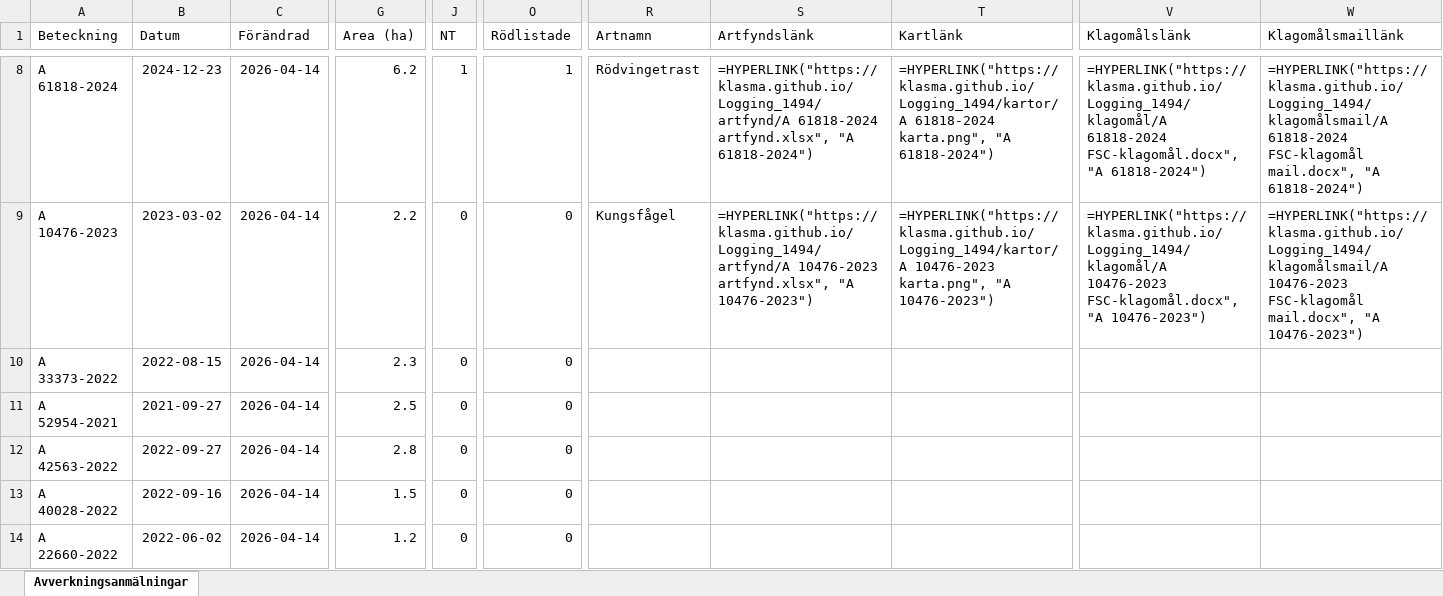
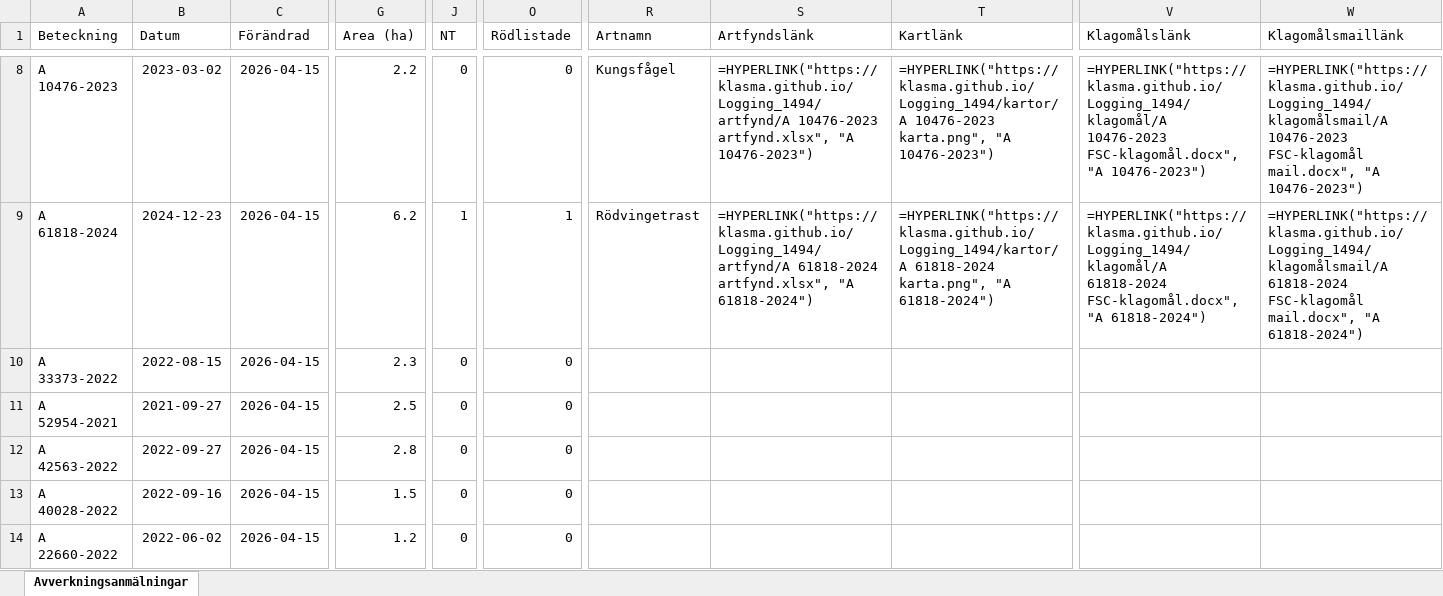
Before and after one commit to klasma/Logging_1494, an Excel workbook: Översikt LIDKÖPING.xlsx, sheet Avverkningsanmälningar, drawn as a sheet; only a part is shown, gaps mark what is left out; values as stored, in another font and other column widths than the file's, no borders; formulas without a stored value are shown as written; the diff covers the shown part only; the diff names each change by its address in the sheet, - before the commit and + after, or states it on an @@ line.

```diff
--- a/Översikt LIDKÖPING.xlsx (sheet Avverkningsanmälningar)
+++ b/Översikt LIDKÖPING.xlsx (sheet Avverkningsanmälningar)
-A8 (Beteckning): A 61818-2024
+A8 (Beteckning): A 10476-2023
-B8 (Datum): 2024-12-23
+B8 (Datum): 2023-03-02
-C8:C14 (Förändrad): 2026-04-14
+C8:C14 (Förändrad): 2026-04-15
-G8 (Area (ha)): 6.2
+G8 (Area (ha)): 2.2
-J8 (NT): 1
+J8 (NT): 0
-O8 (Rödlistade): 1
+O8 (Rödlistade): 0
-R8 (Artnamn): Rödvingetrast
+R8 (Artnamn): Kungsfågel
-S8 (Artfyndslänk): =HYPERLINK("https://klasma.github.io/Logging_1494/artfynd/A 61818-2024 artfynd.xlsx", "A 61818-2024")
+S8 (Artfyndslänk): =HYPERLINK("https://klasma.github.io/Logging_1494/artfynd/A 10476-2023 artfynd.xlsx", "A 10476-2023")
-T8 (Kartlänk): =HYPERLINK("https://klasma.github.io/Logging_1494/kartor/A 61818-2024 karta.png", "A 61818-2024")
+T8 (Kartlänk): =HYPERLINK("https://klasma.github.io/Logging_1494/kartor/A 10476-2023 karta.png", "A 10476-2023")
-V8 (Klagomålslänk): =HYPERLINK("https://klasma.github.io/Logging_1494/klagomål/A 61818-2024 FSC-klagomål.docx", "A 61818-2024")
+V8 (Klagomålslänk): =HYPERLINK("https://klasma.github.io/Logging_1494/klagomål/A 10476-2023 FSC-klagomål.docx", "A 10476-2023")
-W8 (Klagomålsmaillänk): =HYPERLINK("https://klasma.github.io/Logging_1494/klagomålsmail/A 61818-2024 FSC-klagomål mail.docx", "A 61818-2024")
+W8 (Klagomålsmaillänk): =HYPERLINK("https://klasma.github.io/Logging_1494/klagomålsmail/A 10476-2023 FSC-klagomål mail.docx", "A 10476-2023")
-A9 (Beteckning): A 10476-2023
+A9 (Beteckning): A 61818-2024
-B9 (Datum): 2023-03-02
+B9 (Datum): 2024-12-23
-G9 (Area (ha)): 2.2
+G9 (Area (ha)): 6.2
-J9 (NT): 0
+J9 (NT): 1
-O9 (Rödlistade): 0
+O9 (Rödlistade): 1
-R9 (Artnamn): Kungsfågel
+R9 (Artnamn): Rödvingetrast
-S9 (Artfyndslänk): =HYPERLINK("https://klasma.github.io/Logging_1494/artfynd/A 10476-2023 artfynd.xlsx", "A 10476-2023")
+S9 (Artfyndslänk): =HYPERLINK("https://klasma.github.io/Logging_1494/artfynd/A 61818-2024 artfynd.xlsx", "A 61818-2024")
-T9 (Kartlänk): =HYPERLINK("https://klasma.github.io/Logging_1494/kartor/A 10476-2023 karta.png", "A 10476-2023")
+T9 (Kartlänk): =HYPERLINK("https://klasma.github.io/Logging_1494/kartor/A 61818-2024 karta.png", "A 61818-2024")
-V9 (Klagomålslänk): =HYPERLINK("https://klasma.github.io/Logging_1494/klagomål/A 10476-2023 FSC-klagomål.docx", "A 10476-2023")
+V9 (Klagomålslänk): =HYPERLINK("https://klasma.github.io/Logging_1494/klagomål/A 61818-2024 FSC-klagomål.docx", "A 61818-2024")
-W9 (Klagomålsmaillänk): =HYPERLINK("https://klasma.github.io/Logging_1494/klagomålsmail/A 10476-2023 FSC-klagomål mail.docx", "A 10476-2023")
+W9 (Klagomålsmaillänk): =HYPERLINK("https://klasma.github.io/Logging_1494/klagomålsmail/A 61818-2024 FSC-klagomål mail.docx", "A 61818-2024")
```
Also changed, not shown: 949 edited cells elsewhere in this sheet, artfynd/A 10476-2023 artfynd.xlsx, artfynd/A 15219-2024 artfynd.xlsx, 44 other files.
